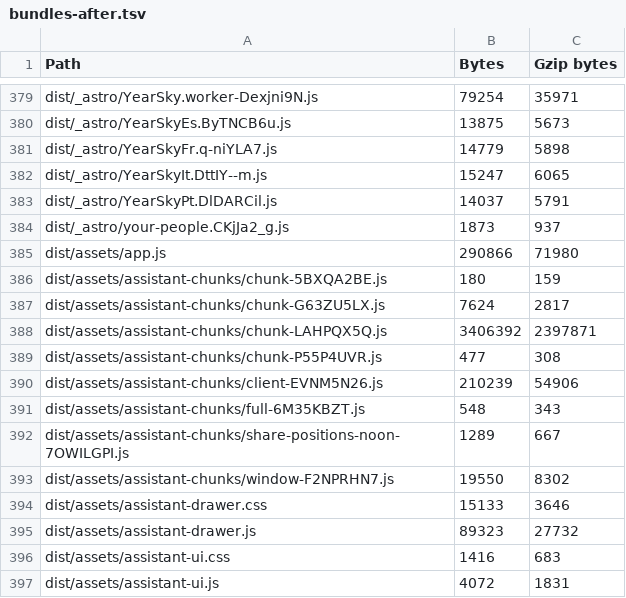
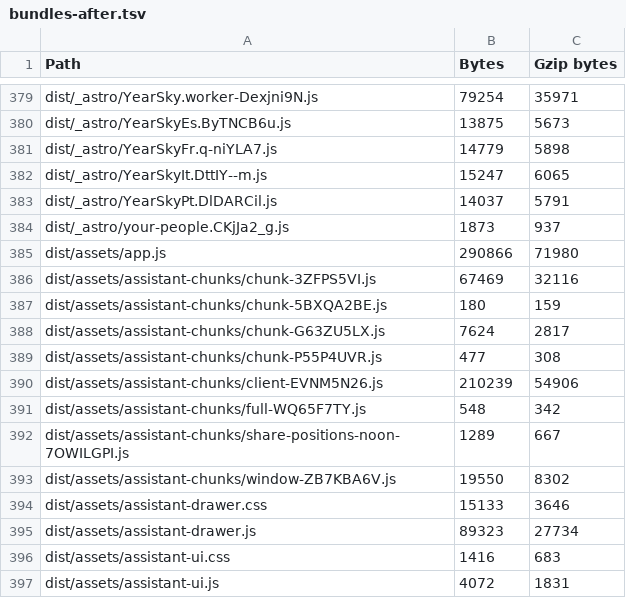
Before and after one commit to zodiacs-org/site, a TSV file: docs/platform/evidence/site-engine-1-1-0/bundles-after.tsv, drawn as a sheet; only a part is shown, gaps mark what is left out.

Commit message:
ZOD-63 Record browser inventory after the Guide fix

```diff
--- a/docs/platform/evidence/site-engine-1-1-0/bundles-after.tsv
+++ b/docs/platform/evidence/site-engine-1-1-0/bundles-after.tsv
@@ -385,12 +385,12 @@ dist/_astro/your-people.CKjJa2_g.js	1873	937
 dist/assets/app.js	290866	71980
+dist/assets/assistant-chunks/chunk-3ZFPS5VI.js	67469	32116
 dist/assets/assistant-chunks/chunk-5BXQA2BE.js	180	159
 dist/assets/assistant-chunks/chunk-G63ZU5LX.js	7624	2817
-dist/assets/assistant-chunks/chunk-LAHPQX5Q.js	3406392	2397871
 dist/assets/assistant-chunks/chunk-P55P4UVR.js	477	308
 dist/assets/assistant-chunks/client-EVNM5N26.js	210239	54906
-dist/assets/assistant-chunks/full-6M35KBZT.js	548	343
+dist/assets/assistant-chunks/full-WQ65F7TY.js	548	342
 dist/assets/assistant-chunks/share-positions-noon-7OWILGPI.js	1289	667
-dist/assets/assistant-chunks/window-F2NPRHN7.js	19550	8302
+dist/assets/assistant-chunks/window-ZB7KBA6V.js	19550	8302
 dist/assets/assistant-drawer.css	15133	3646
-dist/assets/assistant-drawer.js	89323	27732
+dist/assets/assistant-drawer.js	89323	27734
 dist/assets/assistant-ui.css	1416	683
```
Also changed, not shown: 2 other files.
